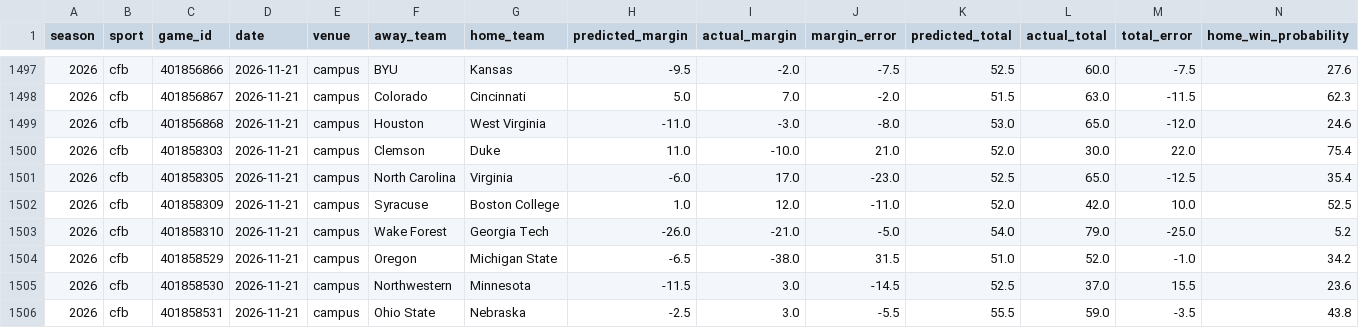
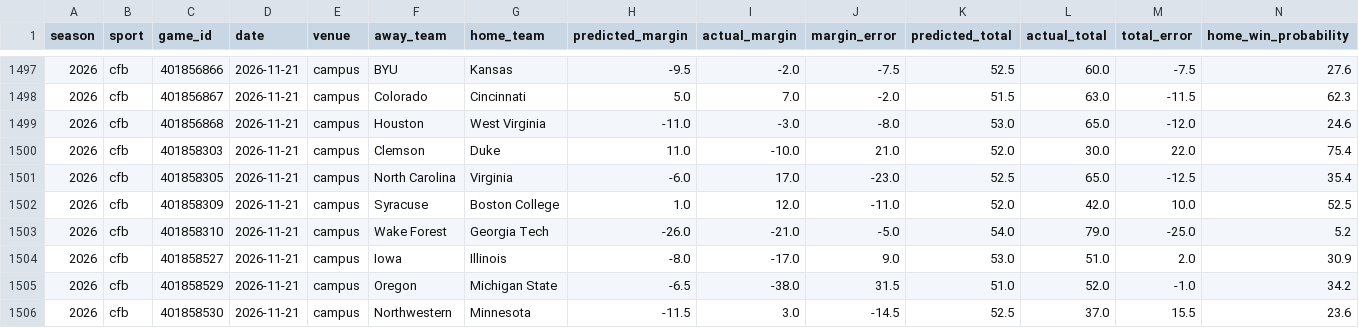
Before and after one commit to thecadeharp/cfb-analytics, a CSV file: data/reports/independent_benchmark_packet.csv, drawn as a sheet; only a part is shown, gaps mark what is left out; the shorter side is filled out with more unchanged rows; rows hold the shown columns only; the diff names each change by its address in the sheet, - before the commit and + after, or states it on an @@ line.

```diff
--- a/data/reports/independent_benchmark_packet.csv
+++ b/data/reports/independent_benchmark_packet.csv
+row 1504: 2026 | cfb | 401858527 | 2026-11-21 | campus | Iowa | Illinois | -8.0 | -17.0 | 9.0 | 53.0 | 51.0 | 2.0 | 30.9
```
Also changed, not shown: 12 other files.
